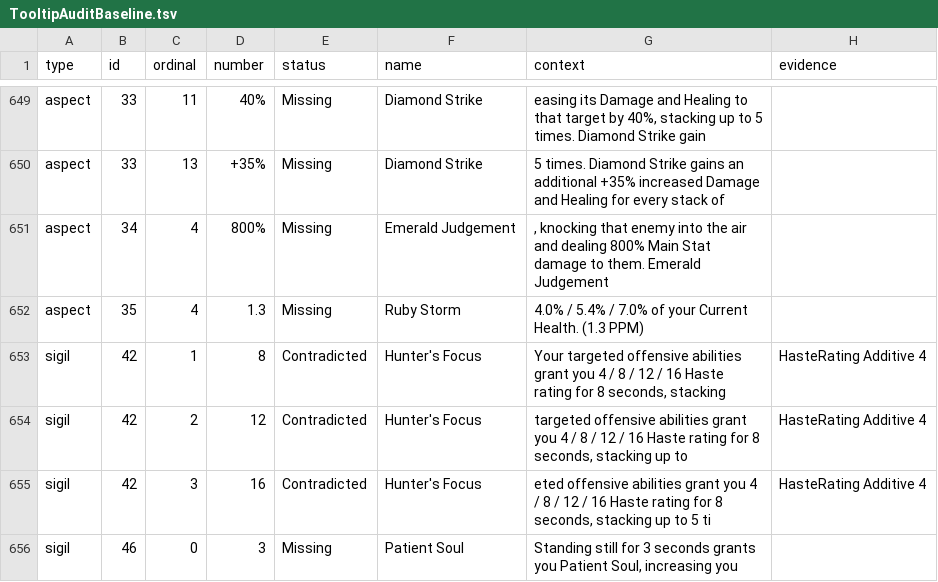
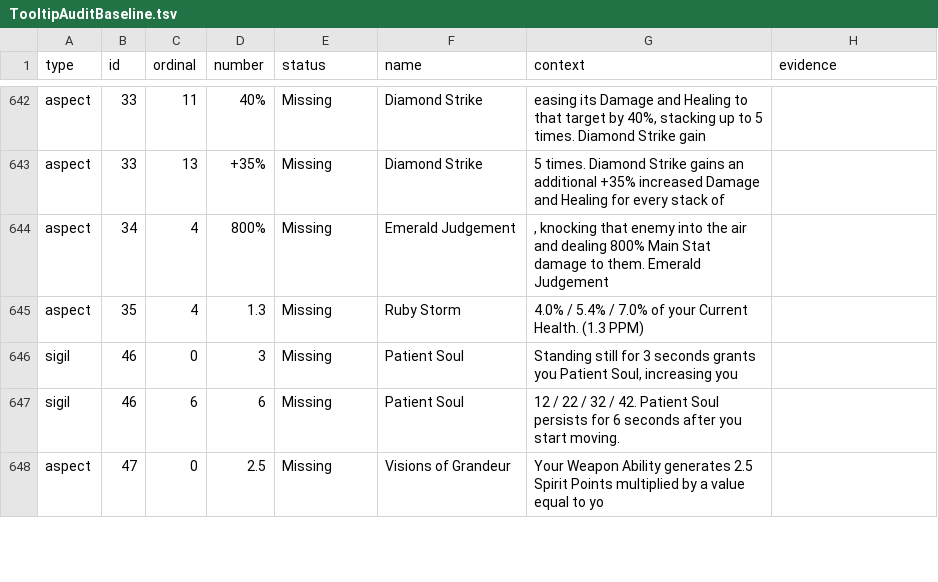
Before and after one commit to Seriousnes/Fellowship_Data_Extractor, a TSV file: src/FellowshipExtractor.Tests/TooltipAuditBaseline.tsv, drawn as a sheet; only a part is shown, gaps mark what is left out; the shorter side is filled out with more unchanged rows; the diff covers the shown part only; the diff names each change by its address in the sheet, - before the commit and + after, or states it on an @@ line.

```diff
--- a/src/FellowshipExtractor.Tests/TooltipAuditBaseline.tsv
+++ b/src/FellowshipExtractor.Tests/TooltipAuditBaseline.tsv
-row 653: sigil | 42 | 1 | 8 | Contradicted | Hunter's Focus | Your targeted offensive abilities grant you 4 / 8 / 12 / 16 Haste rating for 8 seconds, stacking | HasteRating Additive 4
-row 654: sigil | 42 | 2 | 12 | Contradicted | Hunter's Focus | targeted offensive abilities grant you 4 / 8 / 12 / 16 Haste rating for 8 seconds, stacking up to | HasteRating Additive 4
-row 655: sigil | 42 | 3 | 16 | Contradicted | Hunter's Focus | eted offensive abilities grant you 4 / 8 / 12 / 16 Haste rating for 8 seconds, stacking up to 5 ti | HasteRating Additive 4
```
Also changed, not shown: 9 removed rows and 1 edited cell elsewhere in this file, 7 other files.
